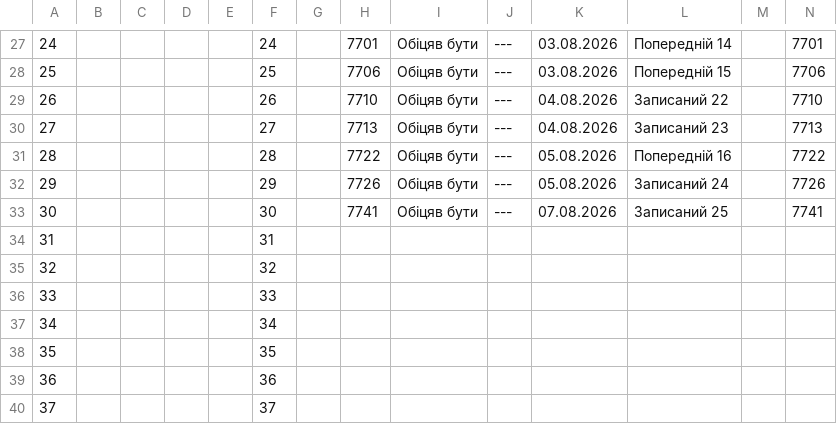
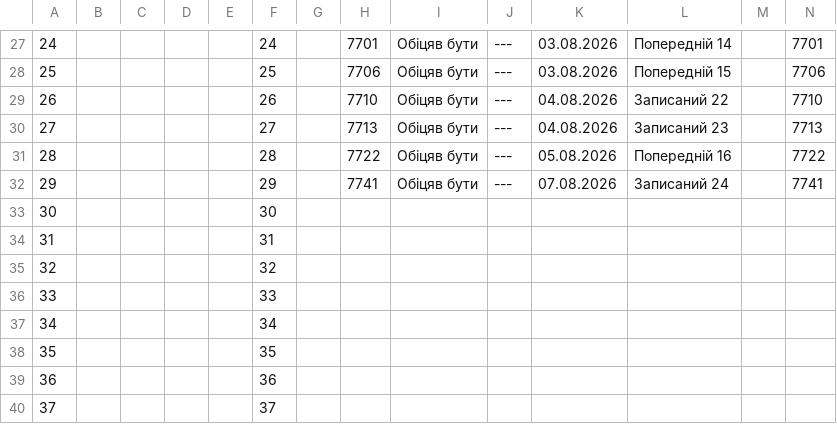
Before and after one commit to zbstof/vlk-zakrevskoho, a CSV file: daily_sheets_cache/2026-07-27.csv, drawn as a sheet; only a part is shown, gaps mark what is left out.

```diff
--- a/daily_sheets_cache/2026-07-27.csv
+++ b/daily_sheets_cache/2026-07-27.csv
@@ -36,4 +36,4 @@
 28,,,,,28,,7722,Обіцяв бути,---,05.08.2026,Попередній 16,,7722
-29,,,,,29,,7726,Обіцяв бути,---,05.08.2026,Записаний 24,,7726
-30,,,,,30,,7741,Обіцяв бути,---,07.08.2026,Записаний 25,,7741
+29,,,,,29,,7741,Обіцяв бути,---,07.08.2026,Записаний 24,,7741
+30,,,,,30
 31,,,,,31
```
